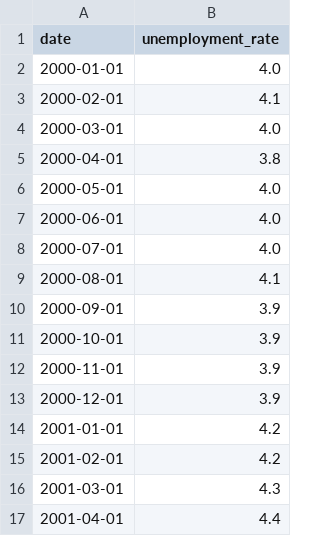
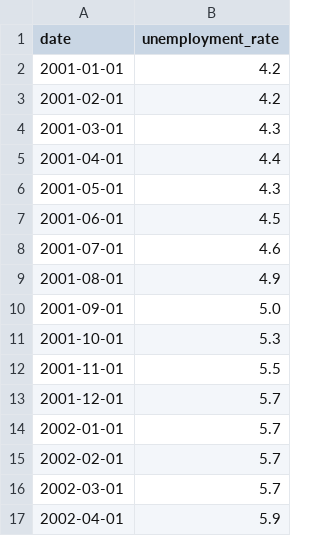
Before and after one commit to MYOUSSF/mortgage-credit-risk, a CSV file: data/unemployment_rate.csv, drawn as a sheet; only a part is shown; the shorter side is filled out with more unchanged rows; removed rows and columns are numbered as before the commit, all else as after; the diff covers the shown part only; the diff names each change by its address in the sheet, - before the commit and + after, or states it on an @@ line.

```diff
--- a/data/unemployment_rate.csv
+++ b/data/unemployment_rate.csv
-row 2: 2000-01-01 | 4.0
-row 3: 2000-02-01 | 4.1
-row 4: 2000-03-01 | 4.0
-row 5: 2000-04-01 | 3.8
-row 6: 2000-05-01 | 4.0
-row 7: 2000-06-01 | 4.0
-row 8: 2000-07-01 | 4.0
-row 9: 2000-08-01 | 4.1
-row 10: 2000-09-01 | 3.9
-row 11: 2000-10-01 | 3.9
-row 12: 2000-11-01 | 3.9
-row 13: 2000-12-01 | 3.9
```
Also changed, not shown: 59 added rows elsewhere in this file, 3 other files.
